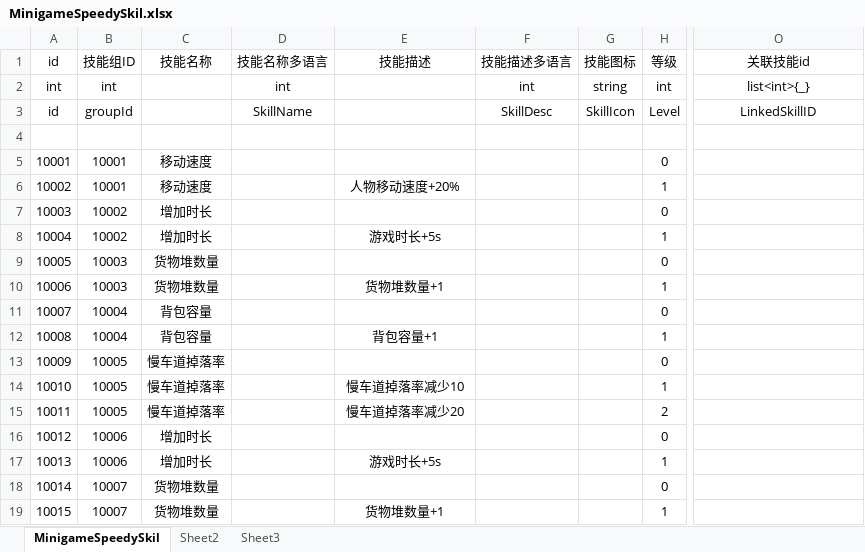
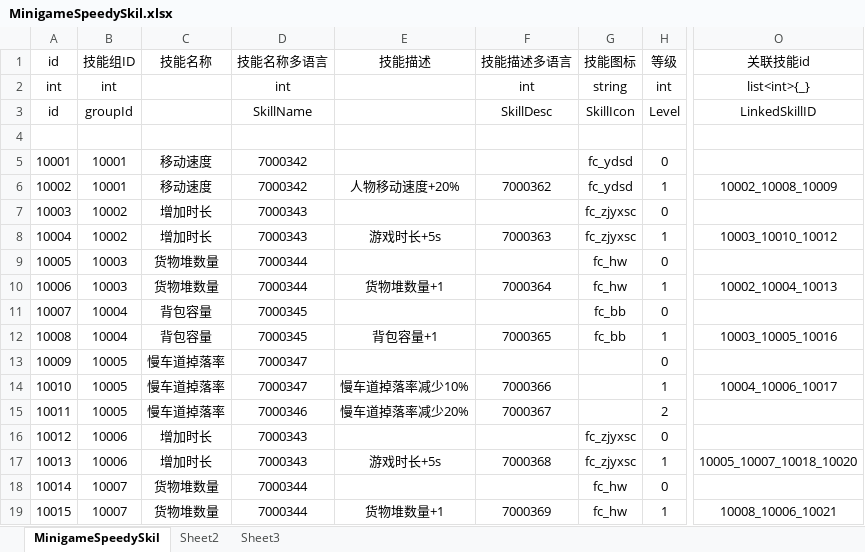
Before and after one commit to yanhailong/jjg2026, an Excel workbook: hall/resources/sample/MinigameSpeedySkil.xlsx, sheet MinigameSpeedySkil, drawn as a sheet; only a part is shown, gaps mark what is left out; values as stored, in another font and other column widths than the file's, no borders; the diff covers the shown part only; the diff names each change by its address in the sheet, - before the commit and + after, or states it on an @@ line.

```diff
--- a/hall/resources/sample/MinigameSpeedySkil.xlsx (sheet MinigameSpeedySkil)
+++ b/hall/resources/sample/MinigameSpeedySkil.xlsx (sheet MinigameSpeedySkil)
-D5:D6 (技能名称多语言): (empty)
+D5:D6 (技能名称多语言): 7000342
-G5:G6 (技能图标): (empty)
+G5:G6 (技能图标): fc_ydsd
-F6 (技能描述多语言): (empty)
+F6 (技能描述多语言): 7000362
-O6 (关联技能id): (empty)
+O6 (关联技能id): 10002_10008_10009
-D7:D8 (技能名称多语言): (empty)
+D7:D8 (技能名称多语言): 7000343
-G7:G8 (技能图标): (empty)
+G7:G8 (技能图标): fc_zjyxsc
-F8 (技能描述多语言): (empty)
+F8 (技能描述多语言): 7000363
-O8 (关联技能id): (empty)
+O8 (关联技能id): 10003_10010_10012
-D9:D10 (技能名称多语言): (empty)
+D9:D10 (技能名称多语言): 7000344
-G9:G10 (技能图标): (empty)
+G9:G10 (技能图标): fc_hw
-F10 (技能描述多语言): (empty)
+F10 (技能描述多语言): 7000364
-O10 (关联技能id): (empty)
+O10 (关联技能id): 10002_10004_10013
-D11:D12 (技能名称多语言): (empty)
+D11:D12 (技能名称多语言): 7000345
-G11:G12 (技能图标): (empty)
+G11:G12 (技能图标): fc_bb
-F12 (技能描述多语言): (empty)
+F12 (技能描述多语言): 7000365
-O12 (关联技能id): (empty)
+O12 (关联技能id): 10003_10005_10016
-D13:D14 (技能名称多语言): (empty)
+D13:D14 (技能名称多语言): 7000347
-E14 (技能描述): 慢车道掉落率减少10
+E14 (技能描述): 慢车道掉落率减少10%
-F14 (技能描述多语言): (empty)
+F14 (技能描述多语言): 7000366
-O14 (关联技能id): (empty)
+O14 (关联技能id): 10004_10006_10017
-D15 (技能名称多语言): (empty)
+D15 (技能名称多语言): 7000346
-E15 (技能描述): 慢车道掉落率减少20
+E15 (技能描述): 慢车道掉落率减少20%
-F15 (技能描述多语言): (empty)
+F15 (技能描述多语言): 7000367
-D16:D17 (技能名称多语言): (empty)
+D16:D17 (技能名称多语言): 7000343
-G16:G17 (技能图标): (empty)
+G16:G17 (技能图标): fc_zjyxsc
-F17 (技能描述多语言): (empty)
+F17 (技能描述多语言): 7000368
-O17 (关联技能id): (empty)
+O17 (关联技能id): 10005_10007_10018_10020
-D18:D19 (技能名称多语言): (empty)
+D18:D19 (技能名称多语言): 7000344
-G18:G19 (技能图标): (empty)
+G18:G19 (技能图标): fc_hw
-F19 (技能描述多语言): (empty)
+F19 (技能描述多语言): 7000369
-O19 (关联技能id): (empty)
+O19 (关联技能id): 10008_10006_10021
```
Also changed, not shown: 91 added rows and 17 edited cells elsewhere in this sheet, sheet Sheet2, hall/resources/sample/Chapterlevel.xlsx, hall/resources/sample/RandomEventDetails.xlsx, 18 other files.
